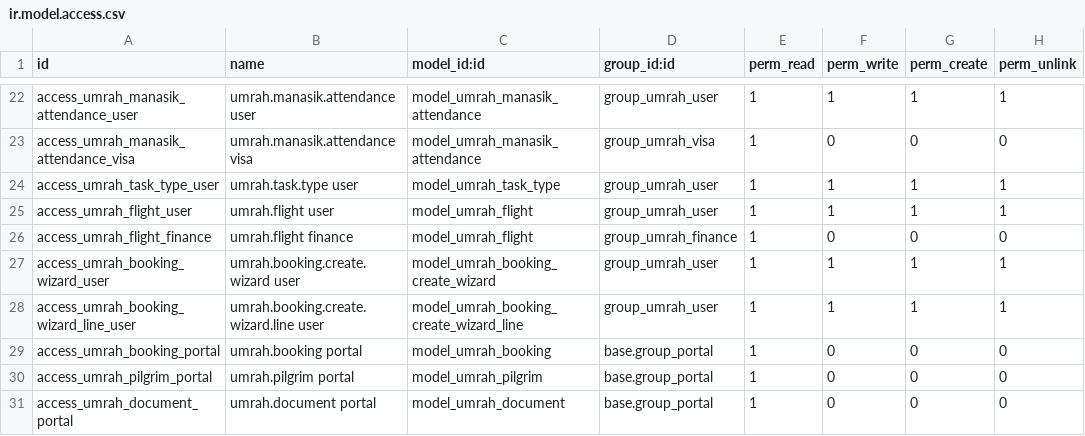
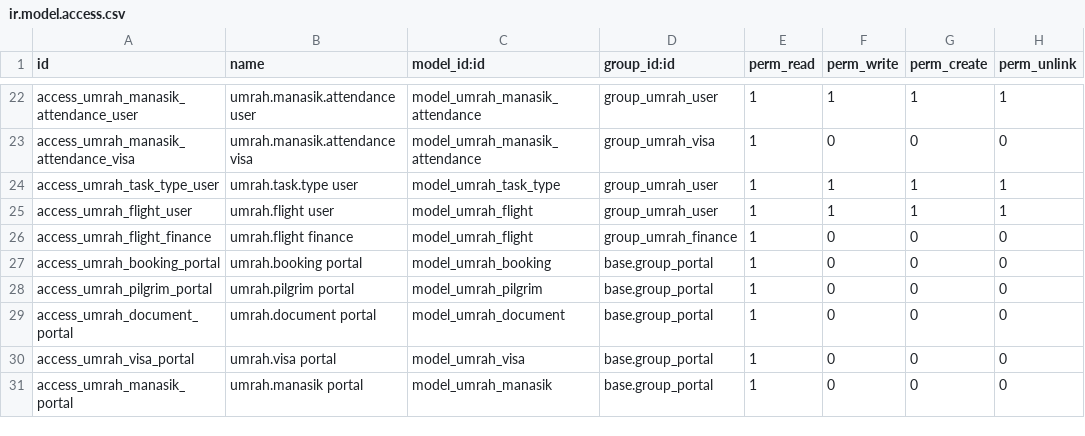
Before and after one commit to hadirapp-com/imen-odoo19, a CSV file: addons/hadir_umrah/security/ir.model.access.csv, drawn as a sheet; only a part is shown, gaps mark what is left out; the shorter side is filled out with more unchanged rows.

```diff
--- a/addons/hadir_umrah/security/ir.model.access.csv
+++ b/addons/hadir_umrah/security/ir.model.access.csv
@@ -26,4 +26,2 @@ access_umrah_flight_user,umrah.flight user,model_umrah_flight,group_umrah_user,1
 access_umrah_flight_finance,umrah.flight finance,model_umrah_flight,group_umrah_finance,1,0,0,0
-access_umrah_booking_wizard_user,umrah.booking.create.wizard user,model_umrah_booking_create_wizard,group_umrah_user,1,1,1,1
-access_umrah_booking_wizard_line_user,umrah.booking.create.wizard.line user,model_umrah_booking_create_wizard_line,group_umrah_user,1,1,1,1
 access_umrah_booking_portal,umrah.booking portal,model_umrah_booking,base.group_portal,1,0,0,0
```
Also changed, not shown: 7 other files.
